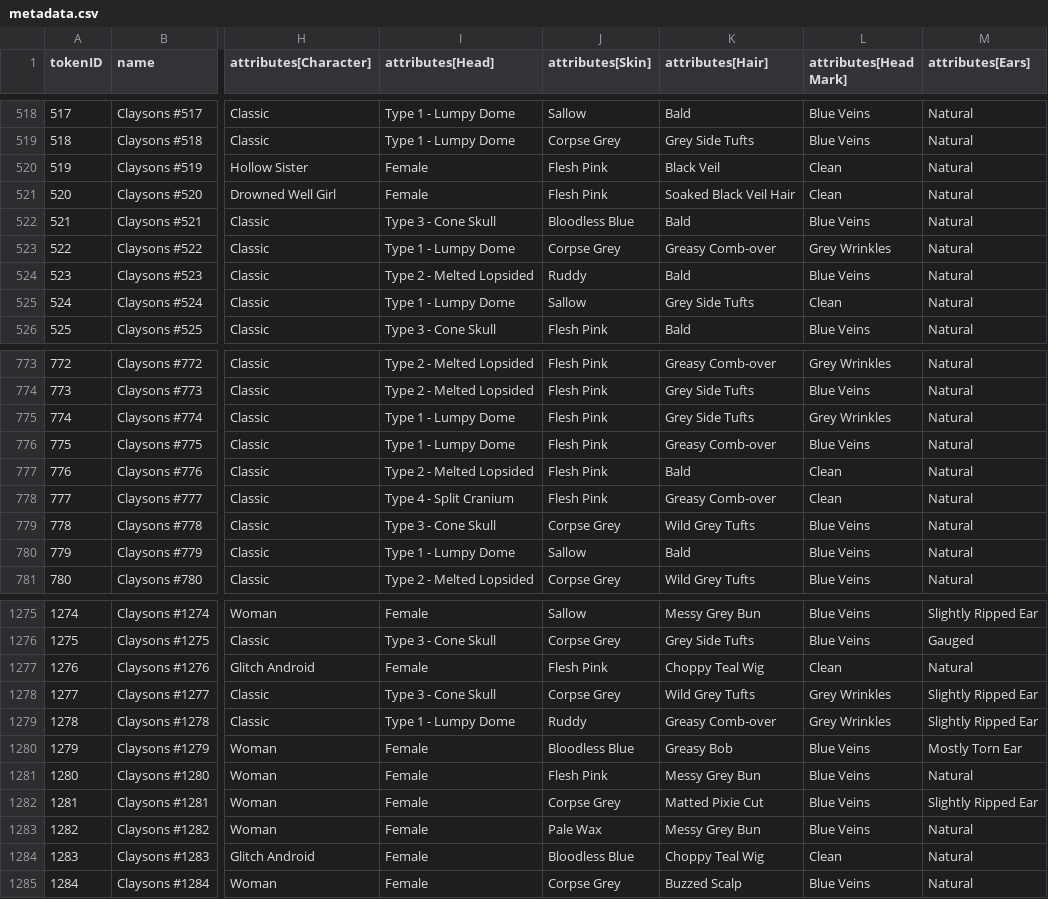
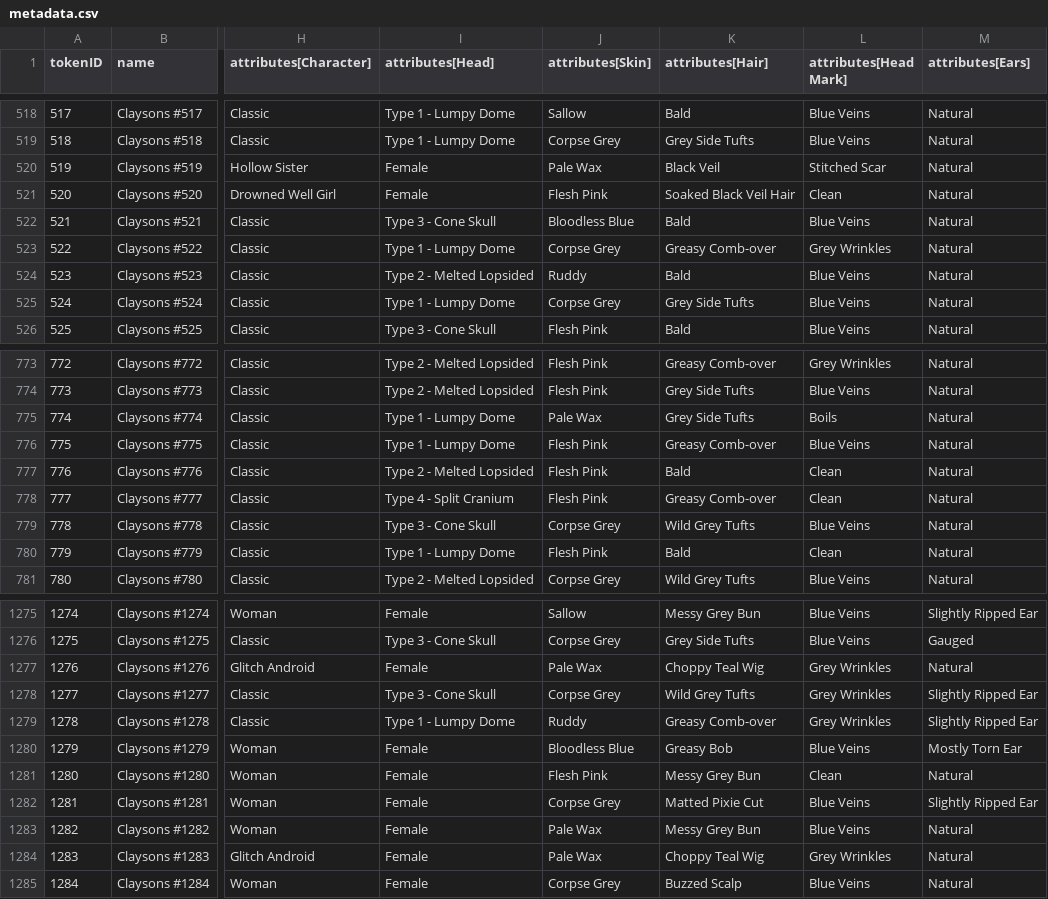
Before and after one commit to georgexmeta/SBN13thNFT, a CSV file: output/opensea/metadata.csv, drawn as a sheet; only a part is shown, gaps mark what is left out; the diff covers the shown part only; the diff names each change by its address in the sheet, - before the commit and + after, or states it on an @@ line.

```diff
--- a/output/opensea/metadata.csv
+++ b/output/opensea/metadata.csv
-J520 (attributes[Skin]): Flesh Pink
+J520 (attributes[Skin]): Pale Wax
-L520 (attributes[Head Mark]): Clean
+L520 (attributes[Head Mark]): Stitched Scar
-J525 (attributes[Skin]): Sallow
+J525 (attributes[Skin]): Corpse Grey
-L525 (attributes[Head Mark]): Clean
+L525 (attributes[Head Mark]): Blue Veins
-J775 (attributes[Skin]): Flesh Pink
+J775 (attributes[Skin]): Pale Wax
-L775 (attributes[Head Mark]): Grey Wrinkles
+L775 (attributes[Head Mark]): Boils
-J780 (attributes[Skin]): Sallow
+J780 (attributes[Skin]): Flesh Pink
-L780 (attributes[Head Mark]): Blue Veins
+L780 (attributes[Head Mark]): Clean
-J1277 (attributes[Skin]): Flesh Pink
+J1277 (attributes[Skin]): Pale Wax
-L1277 (attributes[Head Mark]): Clean
+L1277 (attributes[Head Mark]): Grey Wrinkles
-L1281 (attributes[Head Mark]): Blue Veins
+L1281 (attributes[Head Mark]): Clean
-J1284 (attributes[Skin]): Bloodless Blue
+J1284 (attributes[Skin]): Pale Wax
-L1284 (attributes[Head Mark]): Clean
+L1284 (attributes[Head Mark]): Grey Wrinkles
```
Also changed, not shown: 31 edited cells elsewhere in this file, 32 other files.
